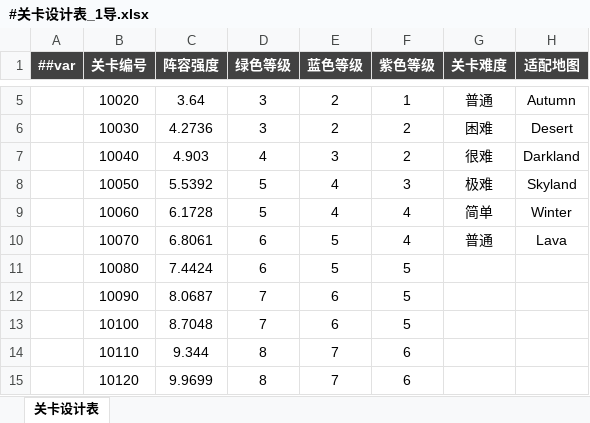
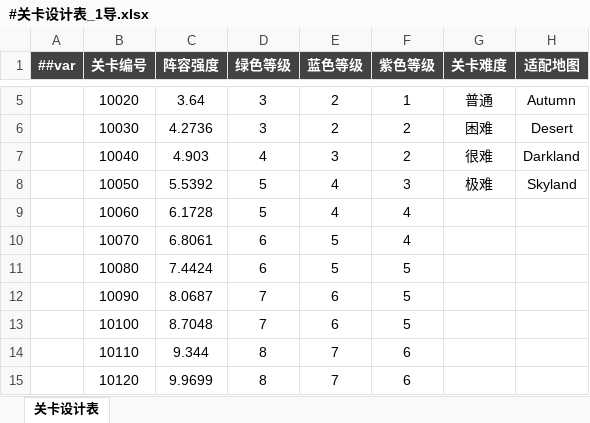
Before and after one commit to OmiGame/---TetrisBattle.MathTools---, an Excel workbook: LubanConfig/MiniTemplate/Datas/生成数据/#关卡设计表_1导.xlsx, sheet 关卡设计表, drawn as a sheet; only a part is shown, gaps mark what is left out; values as stored, in another font and other column widths than the file's, no borders; the diff names each change by its address in the sheet, - before the commit and + after, or states it on an @@ line.

```diff
--- a/LubanConfig/MiniTemplate/Datas/生成数据/#关卡设计表_1导.xlsx (sheet 关卡设计表)
+++ b/LubanConfig/MiniTemplate/Datas/生成数据/#关卡设计表_1导.xlsx (sheet 关卡设计表)
-G9 (关卡难度): 简单
+G9 (关卡难度): (empty)
-H9 (适配地图): Winter
+H9 (适配地图): (empty)
-G10 (关卡难度): 普通
+G10 (关卡难度): (empty)
-H10 (适配地图): Lava
+H10 (适配地图): (empty)
```
Also changed, not shown: 新数据生成/关卡表/10010.xlsx, 新数据生成/关卡表/10020.xlsx, 15 other files.
